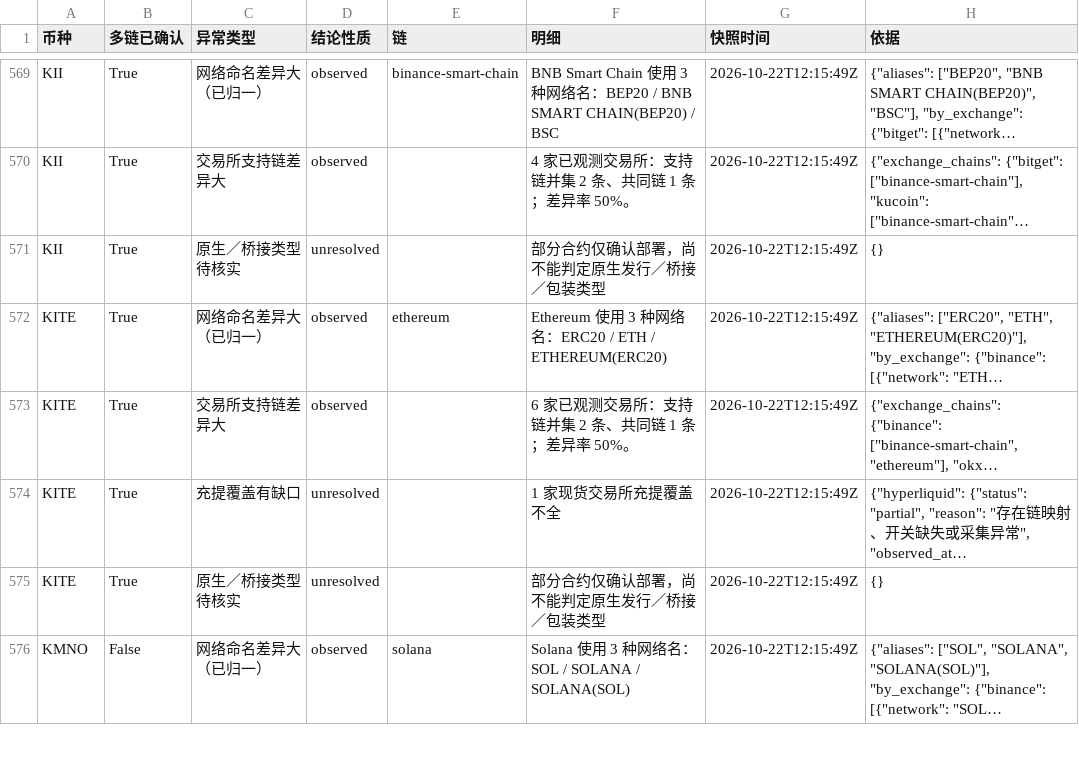
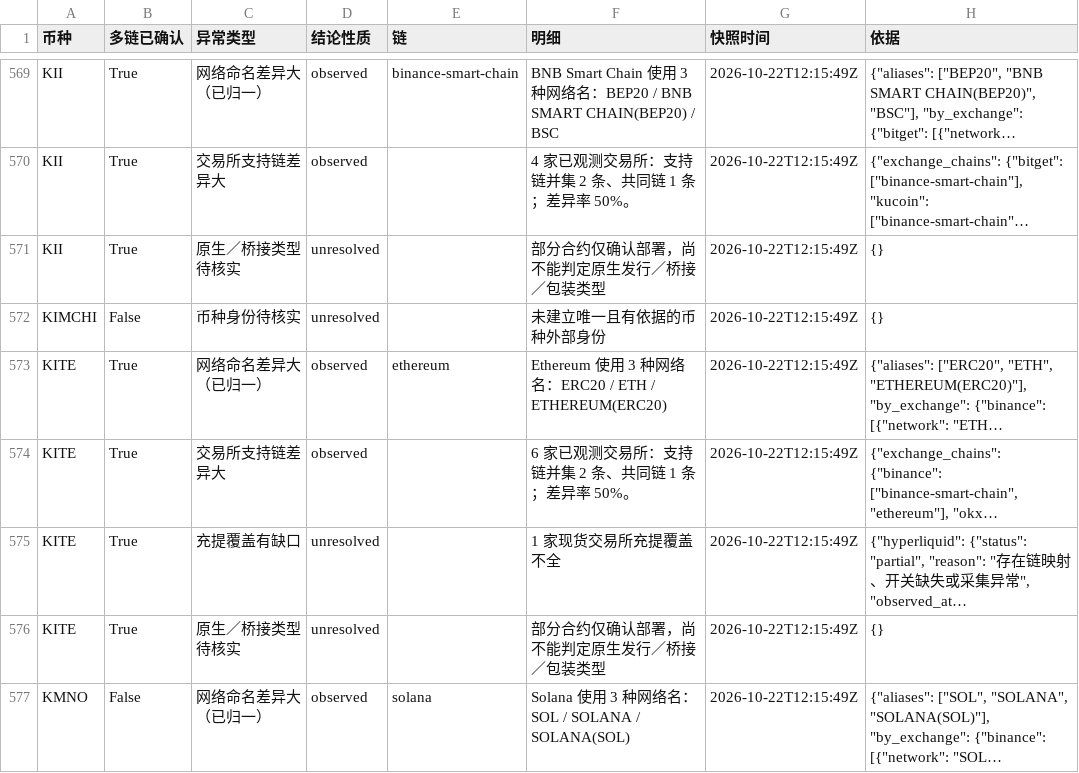
Before and after one commit to mizunoeth-me/tfund_risk_score_dashborad, a CSV file: data/asset_data_gaps.csv, drawn as a sheet; only a part is shown, gaps mark what is left out; long unchanged cells end in …; the diff names each change by its address in the sheet, - before the commit and + after, or states it on an @@ line.

```diff
--- a/data/asset_data_gaps.csv
+++ b/data/asset_data_gaps.csv
+row 572: KIMCHI | False | 币种身份待核实 | unresolved |  | 未建立唯一且有依据的币种外部身份 | 2026-10-22T12:15:49Z | {}
```
Also changed, not shown: 7 other files.
